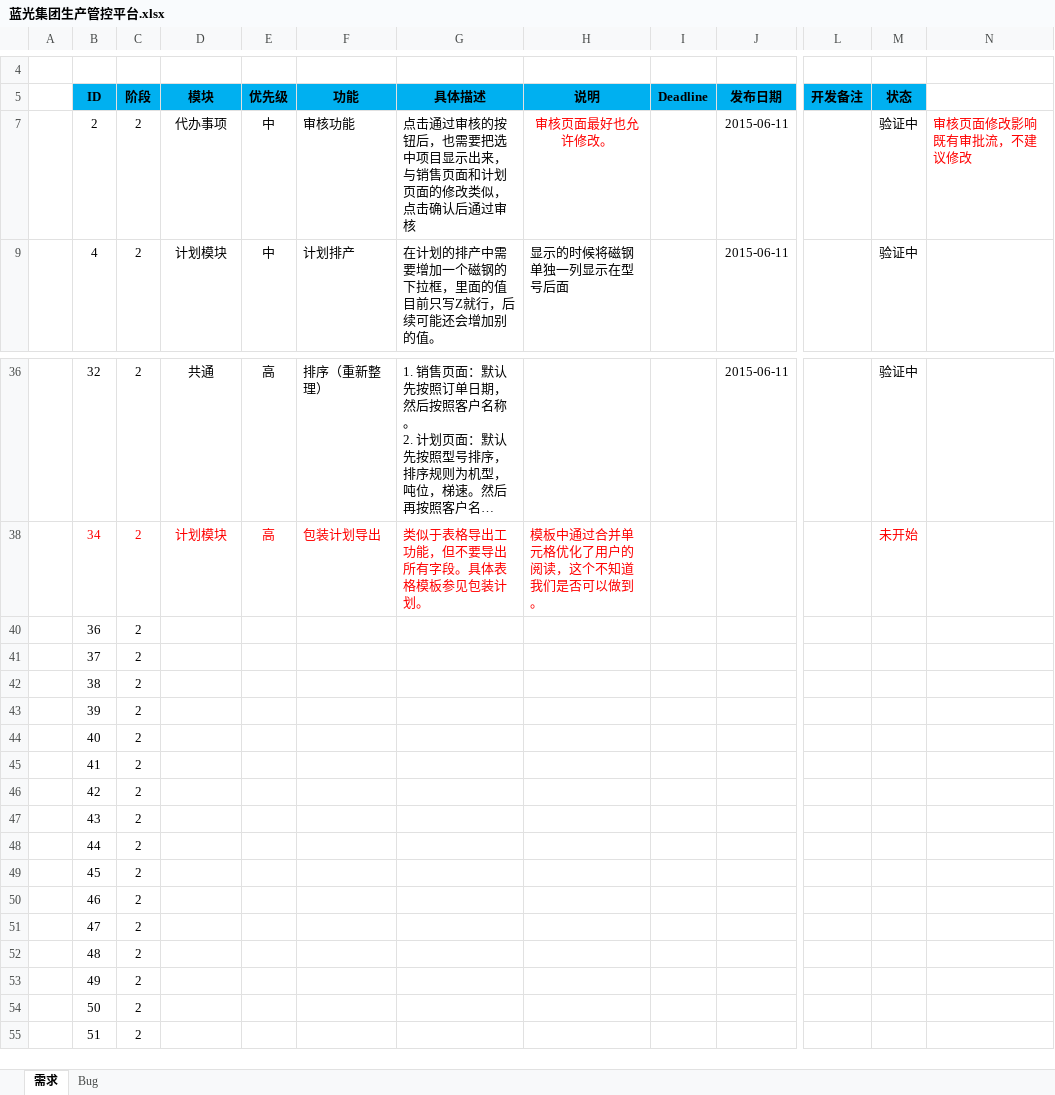
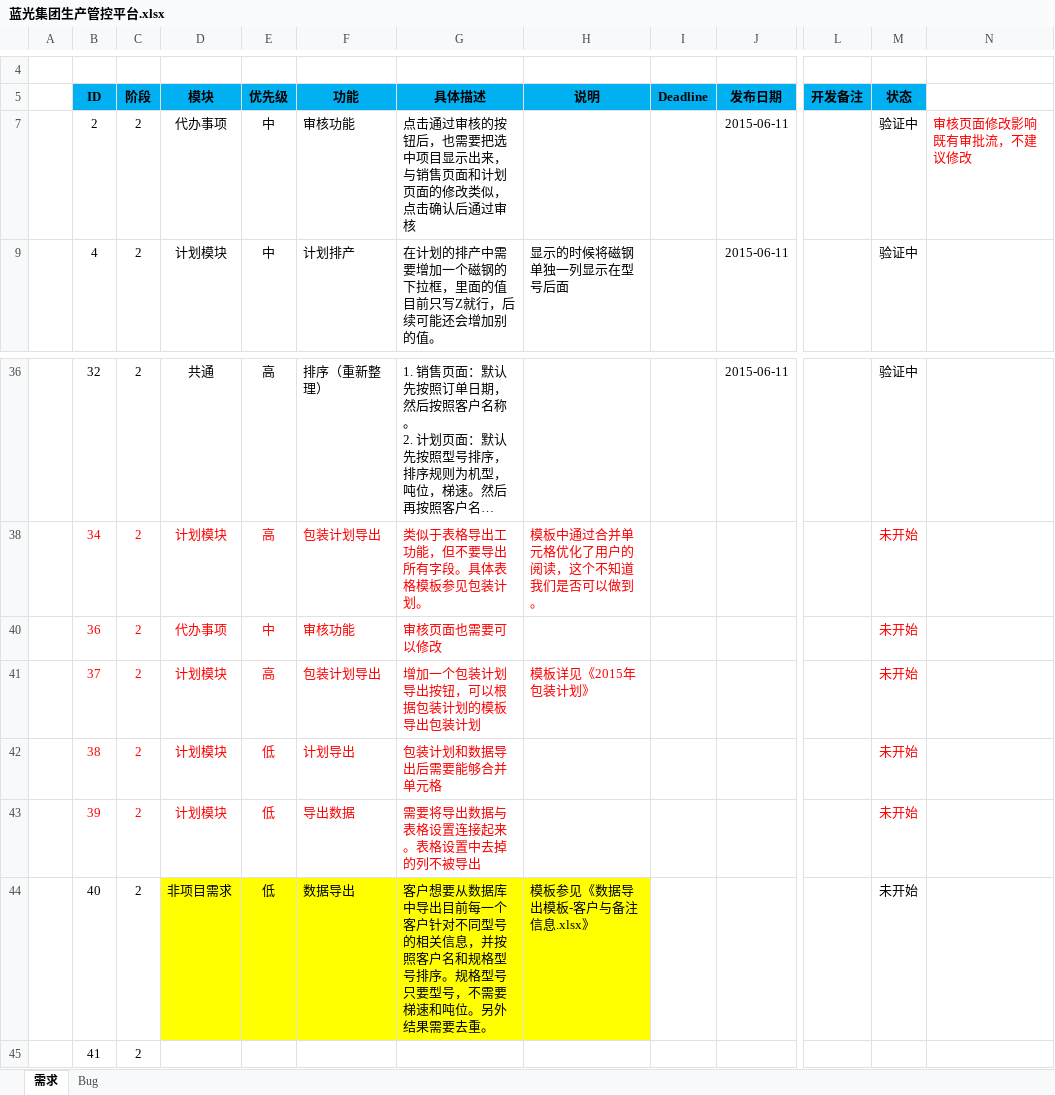
Before and after one commit to Patrick-Wang/BlueRay, an Excel workbook: Documentation/蓝光集团生产管控平台.xlsx, sheet 需求, drawn as a sheet; only a part is shown, gaps mark what is left out; the shorter side is filled out with more unchanged rows; long unchanged cells end in …; values as stored, in another font and other column widths than the file's, no borders; the diff names each change by its address in the sheet, - before the commit and + after, or states it on an @@ line.

```diff
--- a/Documentation/蓝光集团生产管控平台.xlsx (sheet 需求)
+++ b/Documentation/蓝光集团生产管控平台.xlsx (sheet 需求)
-H7 (说明): 审核页面最好也允许修改。
+H7 (说明): (empty)
-B40:C43 text colour: black
+B40:C43 text colour: #FF0000
-D40 (模块): (empty)
+D40 (模块): 代办事项
-E40 (优先级): (empty)
+E40 (优先级): 中
-F40 (功能): (empty)
+F40 (功能): 审核功能
-G40 (具体描述): (empty)
+G40 (具体描述): 审核页面也需要可以修改
-M40:M44 (状态): (empty)
+M40:M44 (状态): 未开始
-D41:D43 (模块): (empty)
+D41:D43 (模块): 计划模块
-E41 (优先级): (empty)
+E41 (优先级): 高
-F41 (功能): (empty)
+F41 (功能): 包装计划导出
-G41 (具体描述): (empty)
+G41 (具体描述): 增加一个包装计划导出按钮，可以根据包装计划的模板导出包装计划
-H41 (说明): (empty)
+H41 (说明): 模板详见《2015年包装计划》
-E42:E44 (优先级): (empty)
+E42:E44 (优先级): 低
-F42 (功能): (empty)
+F42 (功能): 计划导出
-G42 (具体描述): (empty)
+G42 (具体描述): 包装计划和数据导出后需要能够合并单元格
-F43 (功能): (empty)
+F43 (功能): 导出数据
-G43 (具体描述): (empty)
+G43 (具体描述): 需要将导出数据与表格设置连接起来。表格设置中去掉的列不被导出
-D44 (模块): (empty)
+D44 (模块): 非项目需求
-D44:H44 fill: none
+D44:H44 fill: #FFFF00
-F44 (功能): (empty)
+F44 (功能): 数据导出
-G44 (具体描述): (empty)
+G44 (具体描述): 客户想要从数据库中导出目前每一个客户针对不同型号的相关信息，并按照客户名和规格型号排序。规格型号只要型号，不需要梯速和吨位。另外结果需要去重。
-H44 (说明): (empty)
+H44 (说明): 模板参见《数据导出模板-客户与备注信息.xlsx》
```
Also changed, not shown: 1 other file.
